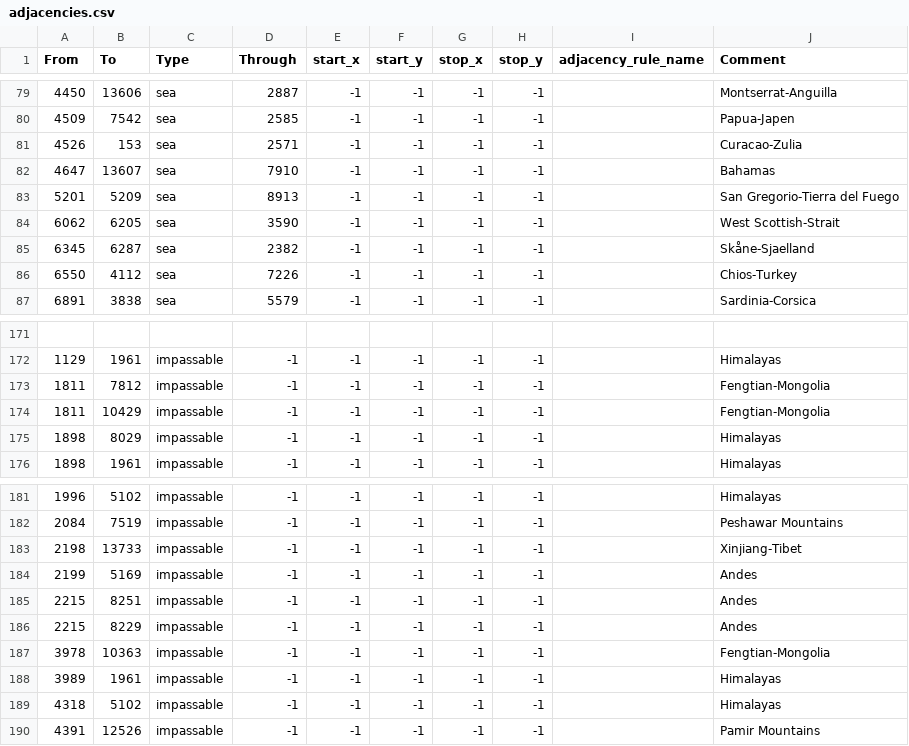
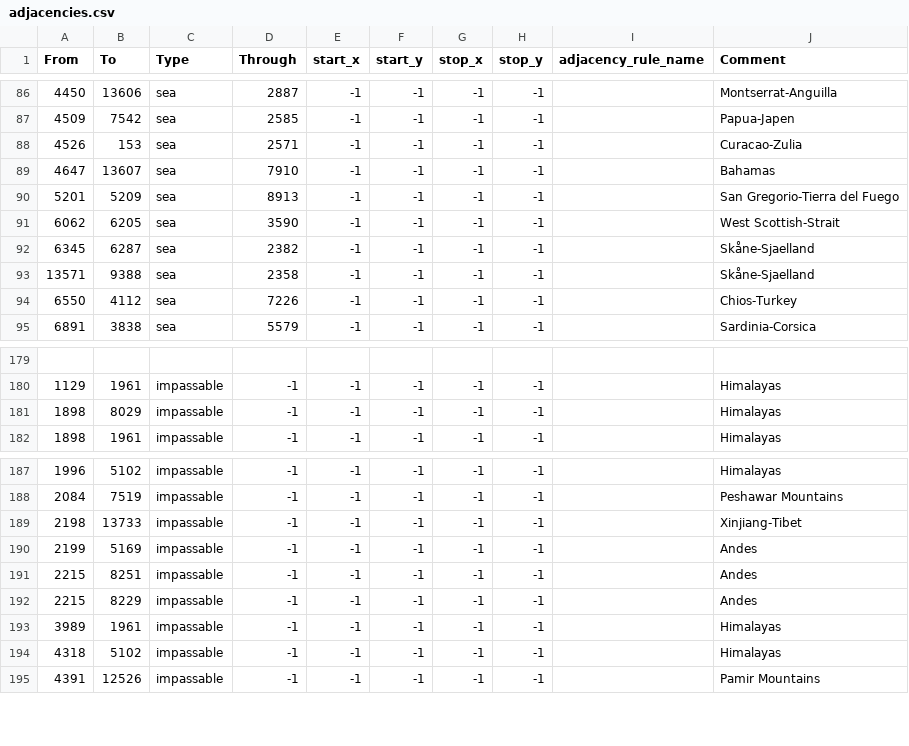
Before and after one commit to Avant-gadre/hof-with-gfx, a CSV file: map/adjacencies.csv, drawn as a sheet; only a part is shown, gaps mark what is left out; the diff covers the shown part only.

```diff
--- a/map/adjacencies.csv
+++ b/map/adjacencies.csv
@@ -85,2 +92,3 @@ From;To;Type;Through;start_x;start_y;stop_x;stop_y;adjacency_rule_name;Comment
 6345;6287;sea;2382;-1;-1;-1;-1;;Skåne-Sjaelland
+13571;9388;sea;2358;-1;-1;-1;-1;;Skåne-Sjaelland
 6550;4112;sea;7226;-1;-1;-1;-1;;Chios-Turkey
@@ -172,4 +180,2 @@ From;To;Type;Through;start_x;start_y;stop_x;stop_y;adjacency_rule_name;Comment
 1129;1961;impassable;-1;-1;-1;-1;-1;;Himalayas
-1811;7812;impassable;-1;-1;-1;-1;-1;;Fengtian-Mongolia
-1811;10429;impassable;-1;-1;-1;-1;-1;;Fengtian-Mongolia
 1898;8029;impassable;-1;-1;-1;-1;-1;;Himalayas
@@ -186,3 +192,2 @@ From;To;Type;Through;start_x;start_y;stop_x;stop_y;adjacency_rule_name;Comment
 2215;8229;impassable;-1;-1;-1;-1;-1;;Andes
-3978;10363;impassable;-1;-1;-1;-1;-1;;Fengtian-Mongolia
 3989;1961;impassable;-1;-1;-1;-1;-1;;Himalayas
```
Also changed, not shown: 9 added rows, 5 removed rows, 1 moved row and 9 edited cells elsewhere in this file, 1 other file.
